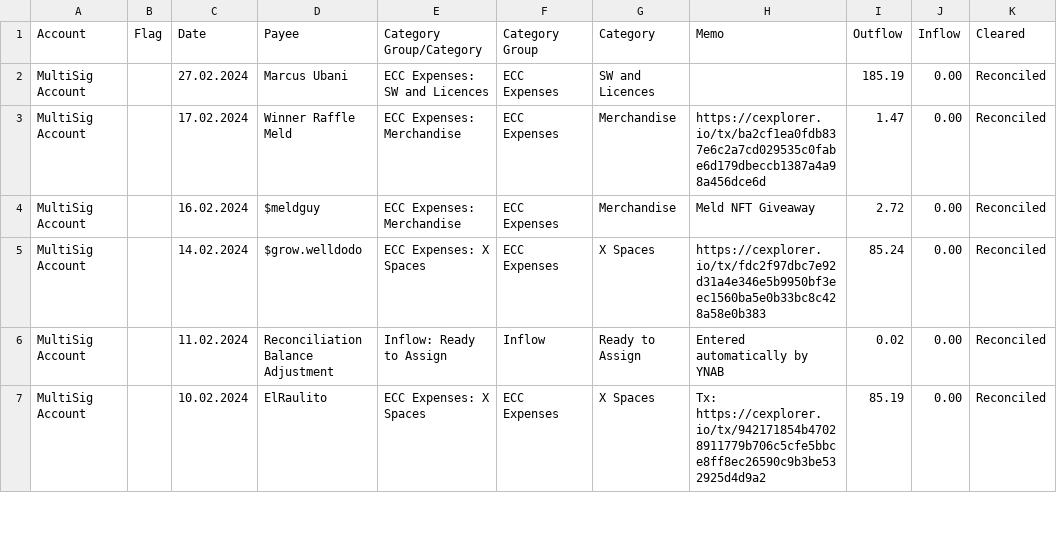
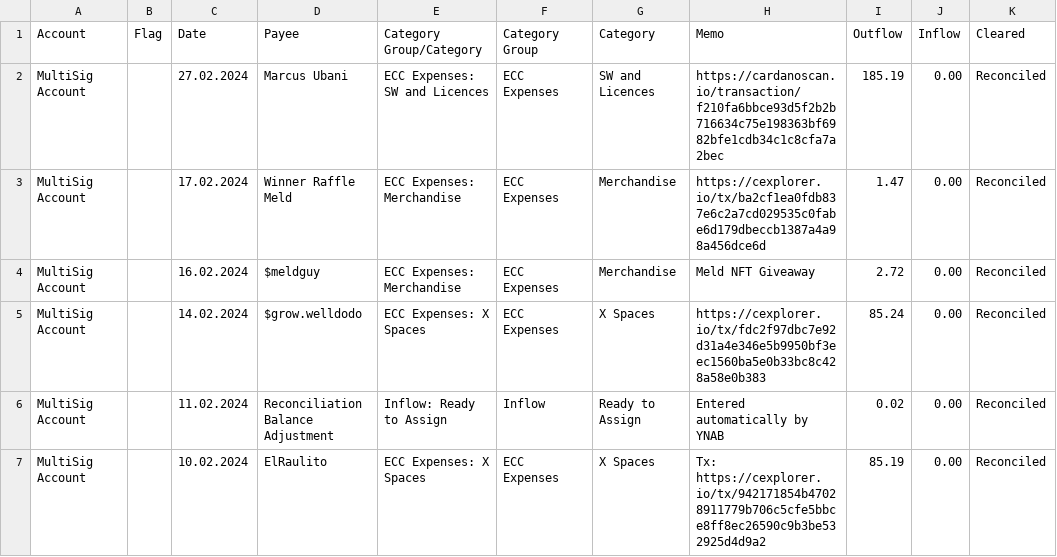
Before and after one commit to eucardano/operations-framework, a CSV file: European Cardano Community as of 2024-03-02 08-15 - Register.csv, drawn as a sheet; only a part is shown.

Commit message:
Update European Cardano Community as of 2024-03-02 08-15 - Register.csv
Updated Expense Memo Feb 27th

```diff
--- a/European Cardano Community as of 2024-03-02 08-15 - Register.csv
+++ b/European Cardano Community as of 2024-03-02 08-15 - Register.csv
@@ -1,3 +1,3 @@
 "Account","Flag","Date","Payee","Category Group/Category","Category Group","Category","Memo","Outflow","Inflow","Cleared"
-"MultiSig Account","","27.02.2024","Marcus Ubani","ECC Expenses: SW and Licences","ECC Expenses","SW and Licences","",185.19,0.00,"Reconciled"
+"MultiSig Account","","27.02.2024","Marcus Ubani","ECC Expenses: SW and Licences","ECC Expenses","SW and Licences","https://cardanoscan.io/transaction/f210fa6bbce93d5f2b2b716634c75e198363bf6982bfe1cdb34c1c8cfa7a2bec",185.19,0.00,"Reconciled"
 "MultiSig Account","","17.02.2024","Winner Raffle Meld","ECC Expenses: Merchandise","ECC Expenses","Merchandise","https://cexplorer.io/tx/ba2cf1ea0fdb837e6c2a7cd029535c0fabe6d179dbeccb1387a4a98a456dce6d",1.47,0.00,"Reconciled"
```
